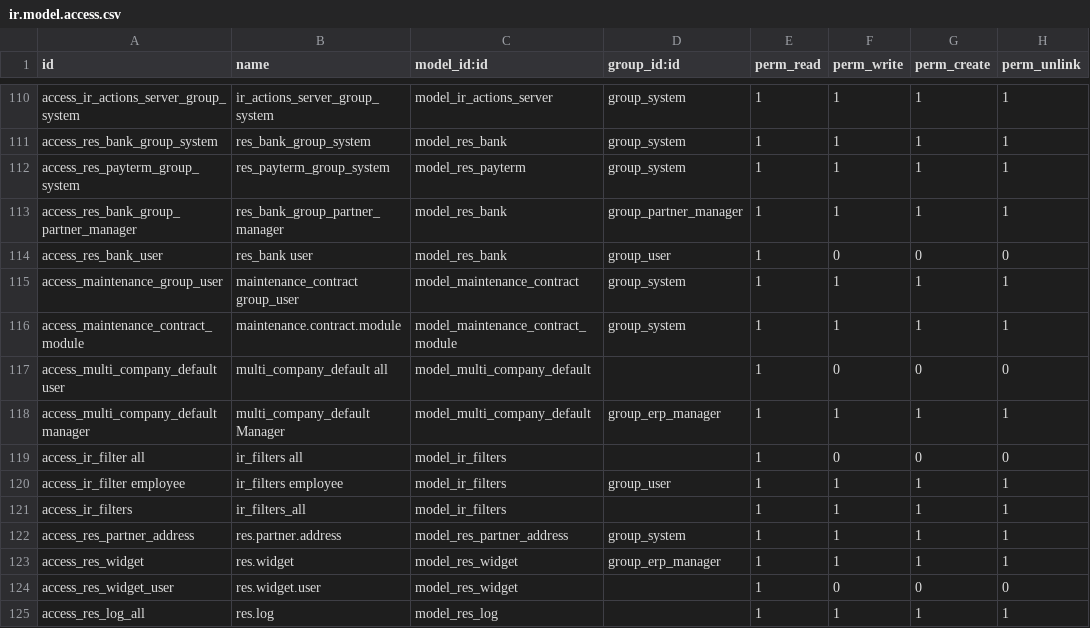
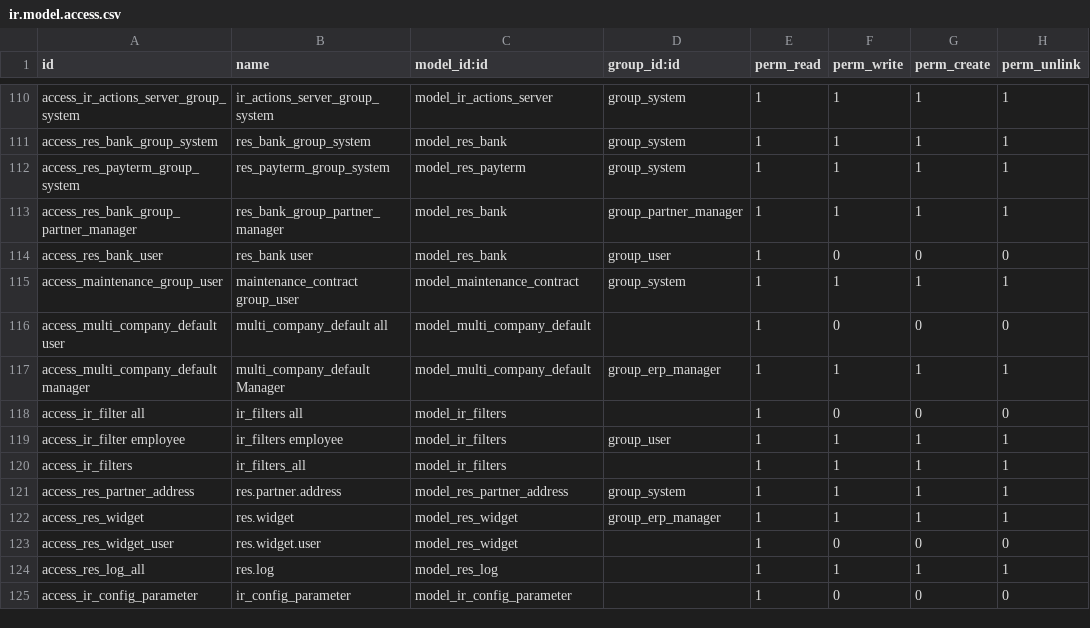
Before and after one commit to xrg/openerp-server, a CSV file: bin/addons/base/security/ir.model.access.csv, drawn as a sheet; only a part is shown, gaps mark what is left out; removed rows and columns are numbered as before the commit, all else as after; the diff names each change by its address in the sheet, - before the commit and + after, or states it on an @@ line.

```diff
--- a/bin/addons/base/security/ir.model.access.csv
+++ b/bin/addons/base/security/ir.model.access.csv
-row 116: access_maintenance_contract_module | maintenance.contract.module | model_maintenance_contract_module | group_system | 1 | 1 | 1 | 1
+row 125: access_ir_config_parameter | ir_config_parameter | model_ir_config_parameter |  | 1 | 0 | 0 | 0
```
Also changed, not shown: 6 other files.
